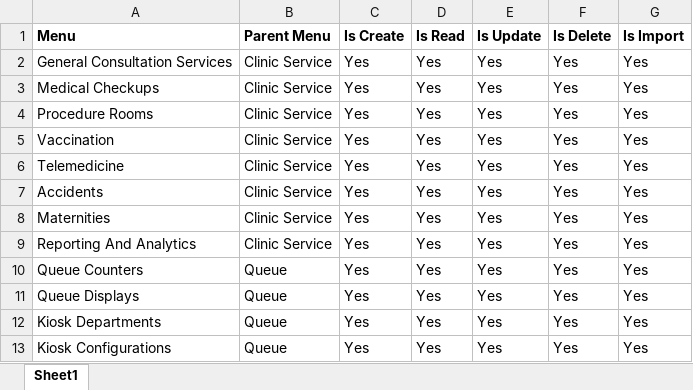
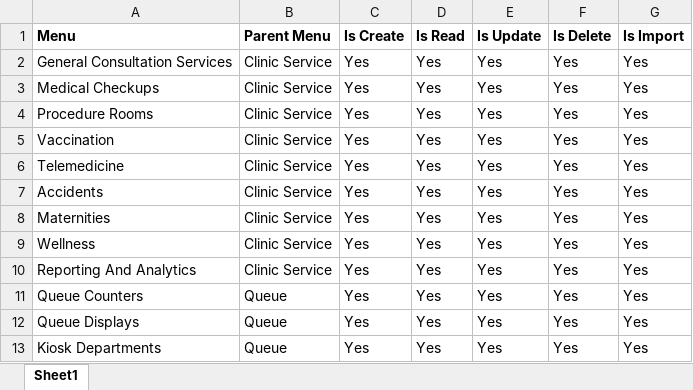
Before and after one commit to ragiit/McDermott, an Excel workbook: Import/Configurations/group_menu_template.xlsx, sheet Sheet1, drawn as a sheet; only a part is shown; the shorter side is filled out with more unchanged rows; values as stored, in another font and other column widths than the file's, no borders; table styles not drawn; the diff names each change by its address in the sheet, - before the commit and + after, or states it on an @@ line.

```diff
--- a/Import/Configurations/group_menu_template.xlsx (sheet Sheet1)
+++ b/Import/Configurations/group_menu_template.xlsx (sheet Sheet1)
+row 9: Wellness | Clinic Service | Yes | Yes | Yes | Yes | Yes
```
Also changed, not shown: Import/Configurations/menu_template.xlsx, 12 other files.
